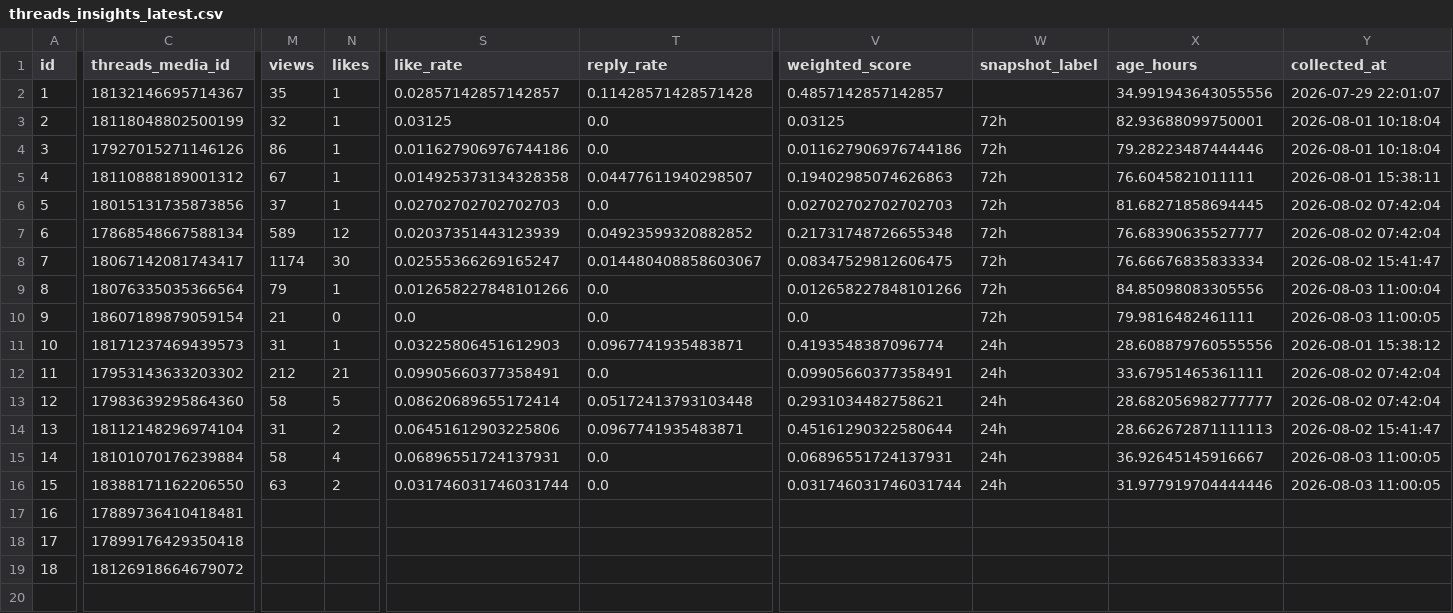
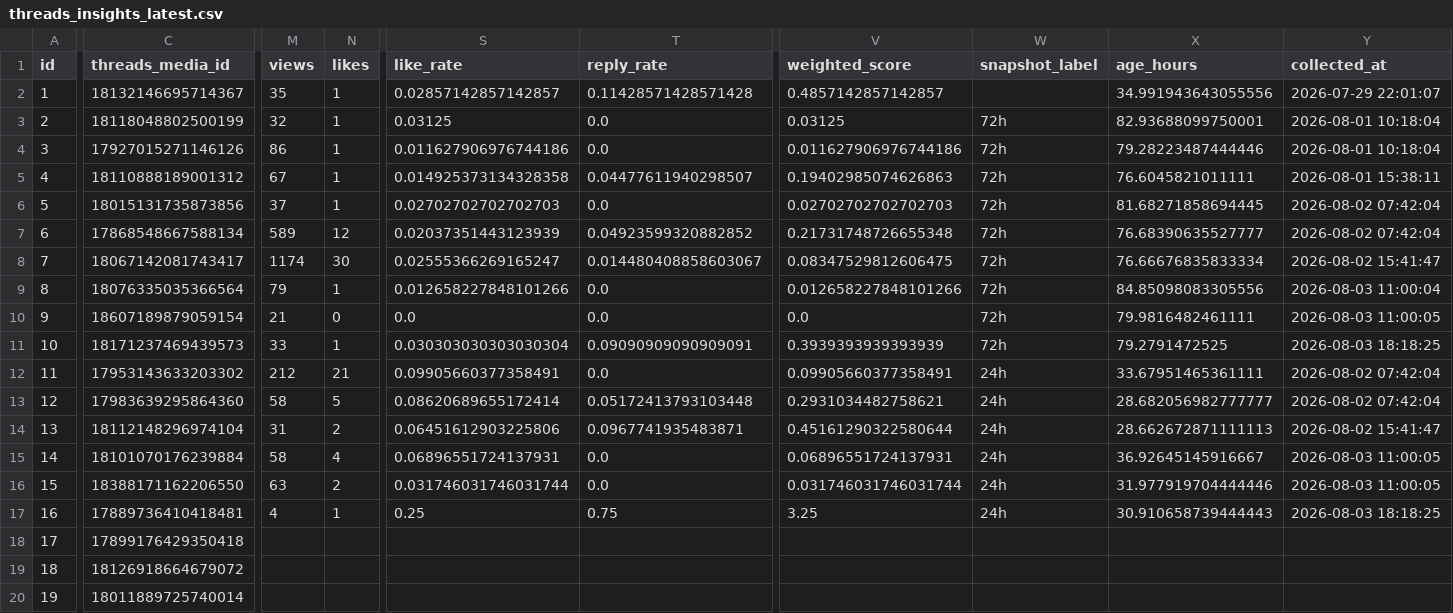
Before and after one commit to c2081540-commits/kai-threads-automation, a CSV file: data/insights/threads_insights_latest.csv, drawn as a sheet; only a part is shown, gaps mark what is left out; rows hold the shown columns only; the diff covers the shown part only; the diff names each change by its address in the sheet, - before the commit and + after, or states it on an @@ line.

```diff
--- a/data/insights/threads_insights_latest.csv
+++ b/data/insights/threads_insights_latest.csv
-M11 (views): 31
+M11 (views): 33
-S11 (like_rate): 0.03225806451612903
+S11 (like_rate): 0.030303030303030304
-T11 (reply_rate): 0.0967741935483871
+T11 (reply_rate): 0.09090909090909091
-V11 (weighted_score): 0.4193548387096774
+V11 (weighted_score): 0.3939393939393939
-W11 (snapshot_label): 24h
+W11 (snapshot_label): 72h
-X11 (age_hours): 28.608879760555556
+X11 (age_hours): 79.2791472525
-Y11 (collected_at): 2026-08-01 15:38:12
+Y11 (collected_at): 2026-08-03 18:18:25
-M17 (views): (empty)
+M17 (views): 4
-N17 (likes): (empty)
+N17 (likes): 1
-S17 (like_rate): (empty)
+S17 (like_rate): 0.25
-T17 (reply_rate): (empty)
+T17 (reply_rate): 0.75
-V17 (weighted_score): (empty)
+V17 (weighted_score): 3.25
-W17 (snapshot_label): (empty)
+W17 (snapshot_label): 24h
-X17 (age_hours): (empty)
+X17 (age_hours): 30.910658739444443
-Y17 (collected_at): (empty)
+Y17 (collected_at): 2026-08-03 18:18:25
+row 20: 19 | 18011889725740014
```
Also changed, not shown: 5 edited cells elsewhere in this file, data/insights/threads_insights_history.csv, 2 other files.
